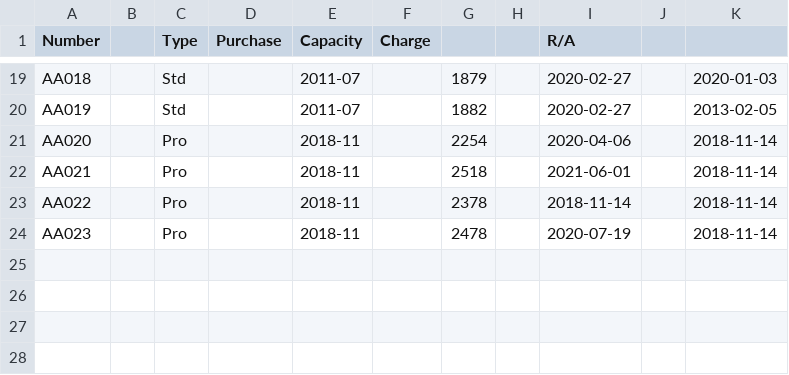
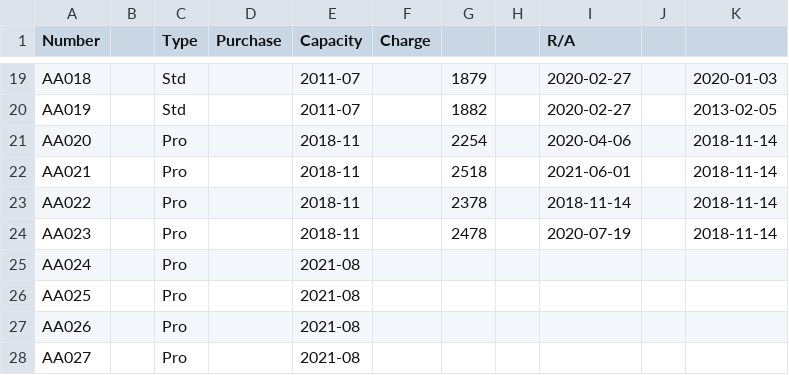
Before and after one commit to pigmonkey/battery, a CSV file: aa.csv, drawn as a sheet; only a part is shown, gaps mark what is left out; the diff names each change by its address in the sheet, - before the commit and + after, or states it on an @@ line.

Commit message:
add new AA batteries

```diff
--- a/aa.csv
+++ b/aa.csv
+row 25: AA024 |  | Pro |  | 2021-08
+row 26: AA025 |  | Pro |  | 2021-08
+row 27: AA026 |  | Pro |  | 2021-08
+row 28: AA027 |  | Pro |  | 2021-08
```
